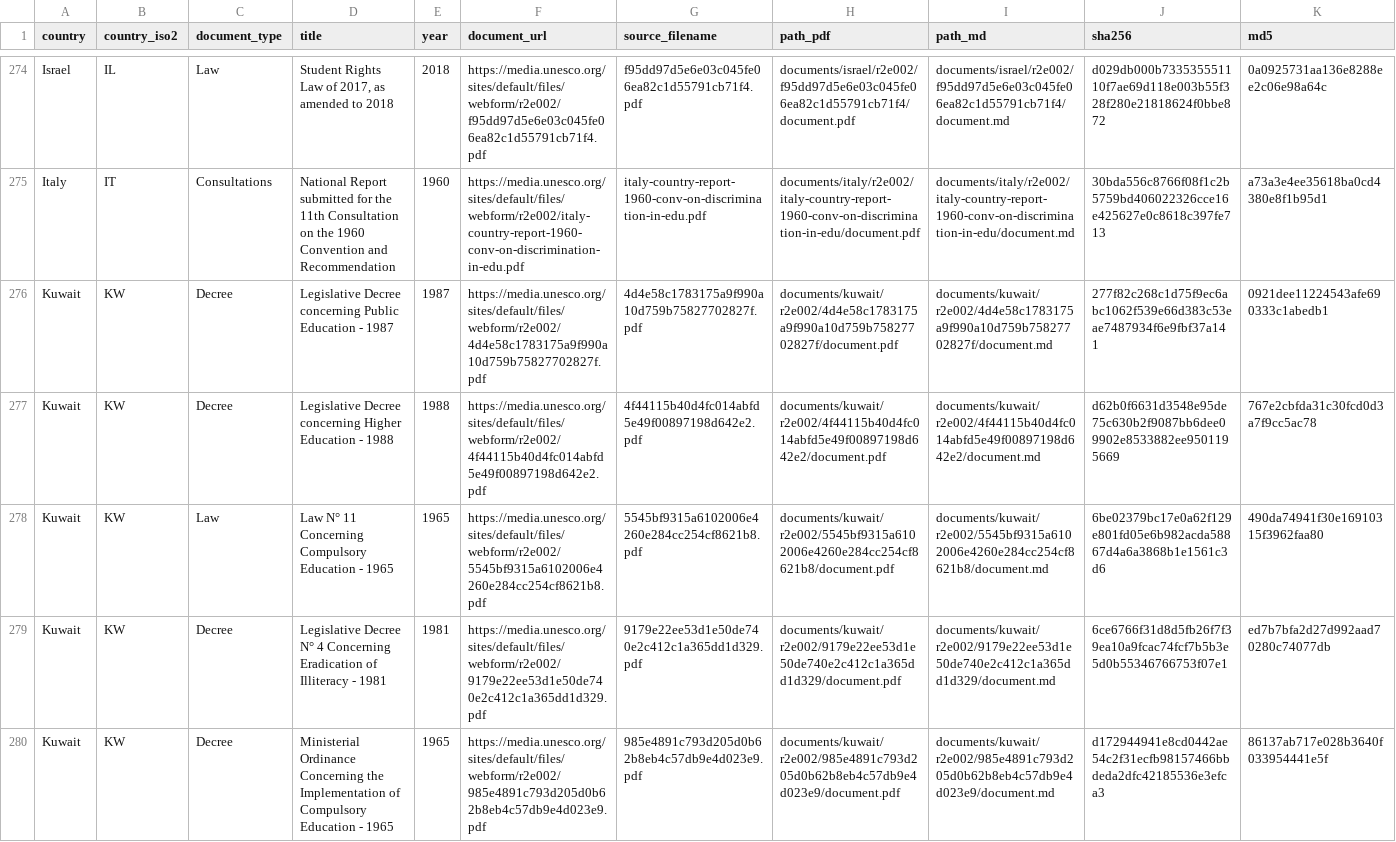
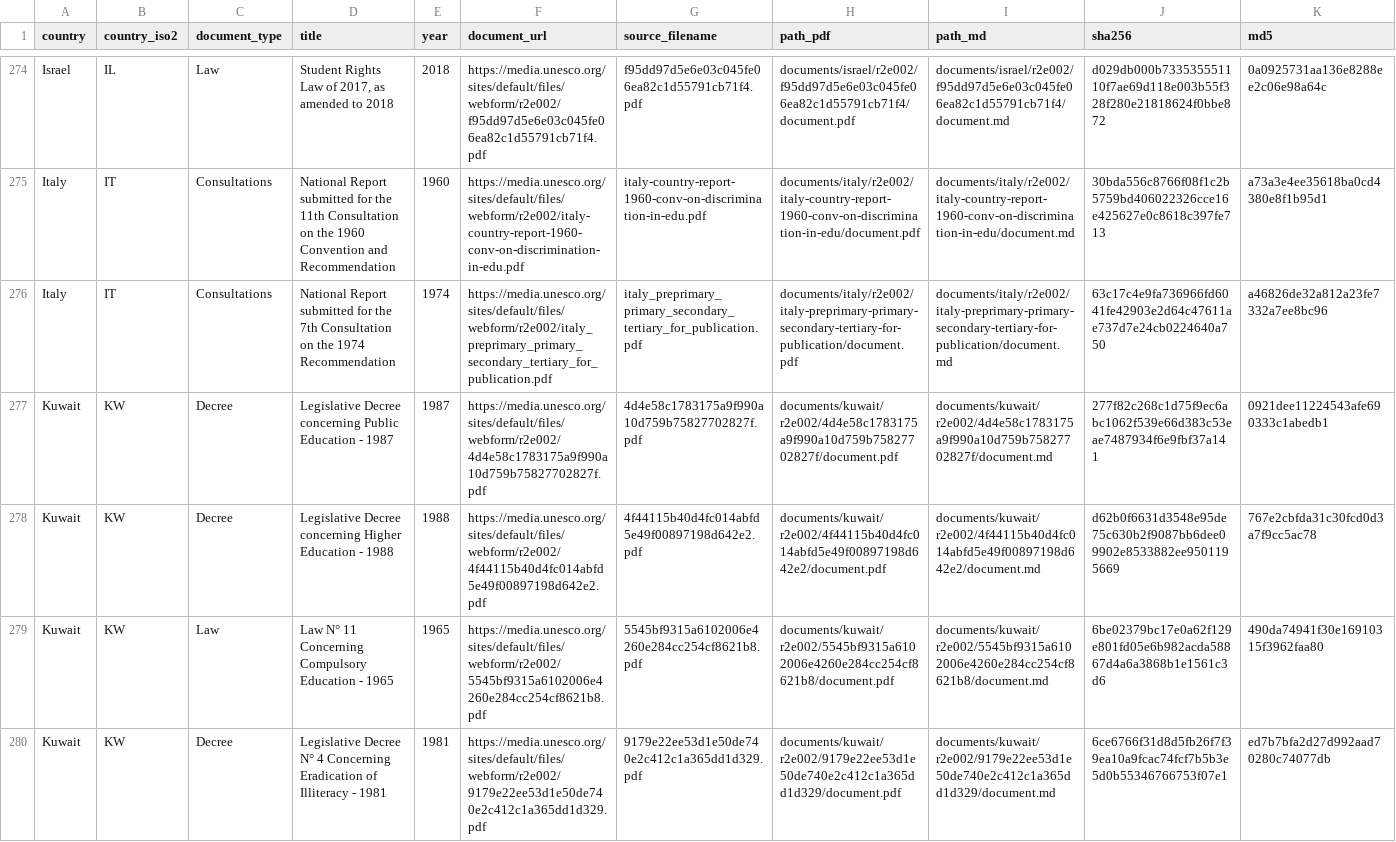
Before and after one commit to cjangrist/unesco-observatory-on-the-right-to-education, a CSV file: manifest.csv, drawn as a sheet; only a part is shown, gaps mark what is left out; the shorter side is filled out with more unchanged rows; rows hold the shown columns only; the diff names each change by its address in the sheet, - before the commit and + after, or states it on an @@ line.

Commit message:
add Italy: National Report submitted for the 7th Consultation on th
Source: https://media.unesco.org/sites/default/files/webform/r2e002/italy_preprimary_primary_secondary_tertiary_for_publication.pdf
Type: Consultations  Year: 1974  Pages: 49
PDF sha256: 63c17c4e9fa736966fd6041fe42903e2d64c47611ae737d7e24cb0224640a750

Extracted with Docling, then heading structure corrected against the source pages by a model reading the attached PDF, one page window at a time. Page boundaries are delimited [[START OF PAGE n]] / [[END OF PAGE n]] so a passage can cite the page it came from. Every edit is recorded with its before text, after text and the page evidence cited for it.

Machine extraction repaired by a model. Not a certified transcript.

```diff
--- a/manifest.csv
+++ b/manifest.csv
+row 276: Italy | IT | Consultations | National Report submitted for the 7th Consultation on the 1974 Recommendation | 1974 | https://media.unesco.org/sites/default/files/webform/r2e002/italy_preprimary_primary_secondary_tertiary_for_publication.pdf | italy_preprimary_primary_secondary_tertiary_for_publication.pdf | documents/italy/r2e002/italy-preprimary-primary-secondary-tertiary-for-publication/document.pdf | documents/italy/r2e002/italy-preprimary-primary-secondary-tertiary-for-publication/document.md | 63c17c4e9fa736966fd6041fe42903e2d64c47611ae737d7e24cb0224640a750 | a46826de32a812a23fe7332a7ee8bc96
```
Also changed, not shown: 2 other files.
